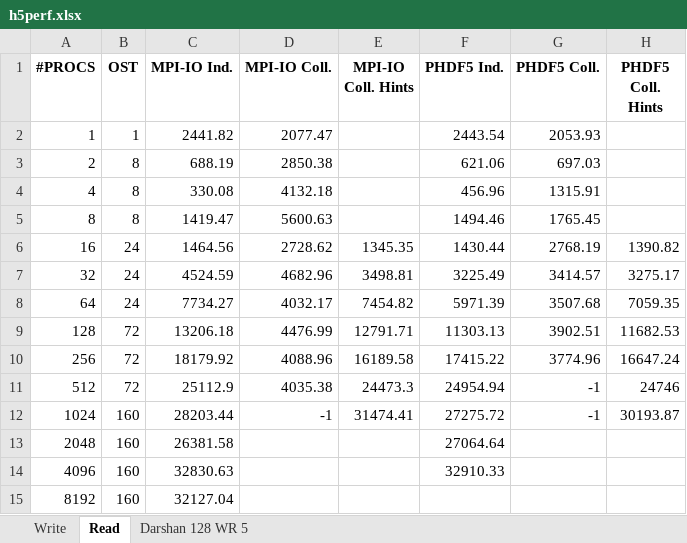
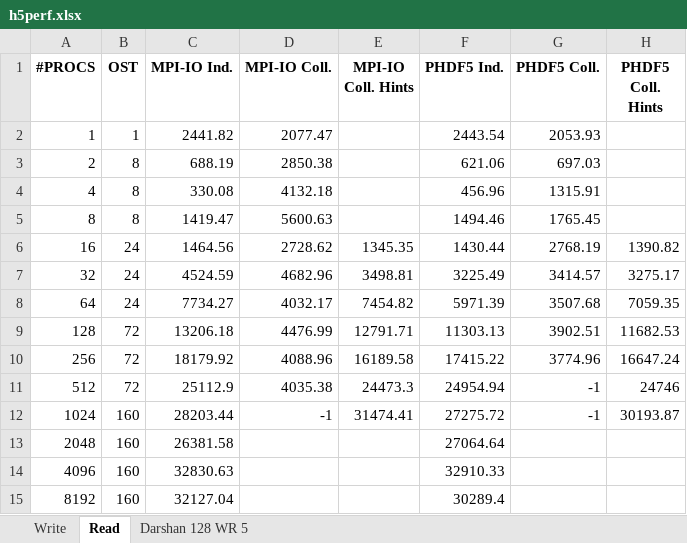
Before and after one commit to ChristopherHogan/hdf5blues, an Excel workbook: results/h5perf.xlsx, sheet Read, drawn as a sheet; values as stored, in another font and other column widths than the file's, no borders; charts and pictures not drawn; the diff names each change by its address in the sheet, - before the commit and + after, or states it on an @@ line.

Commit message:
Reran phdf5 8192-way.

```diff
--- a/results/h5perf.xlsx (sheet Read)
+++ b/results/h5perf.xlsx (sheet Read)
-F15 (PHDF5 Ind.): (empty)
+F15 (PHDF5 Ind.): 30289.4
```
Also changed, not shown: sheet Write, charts or pictures.
